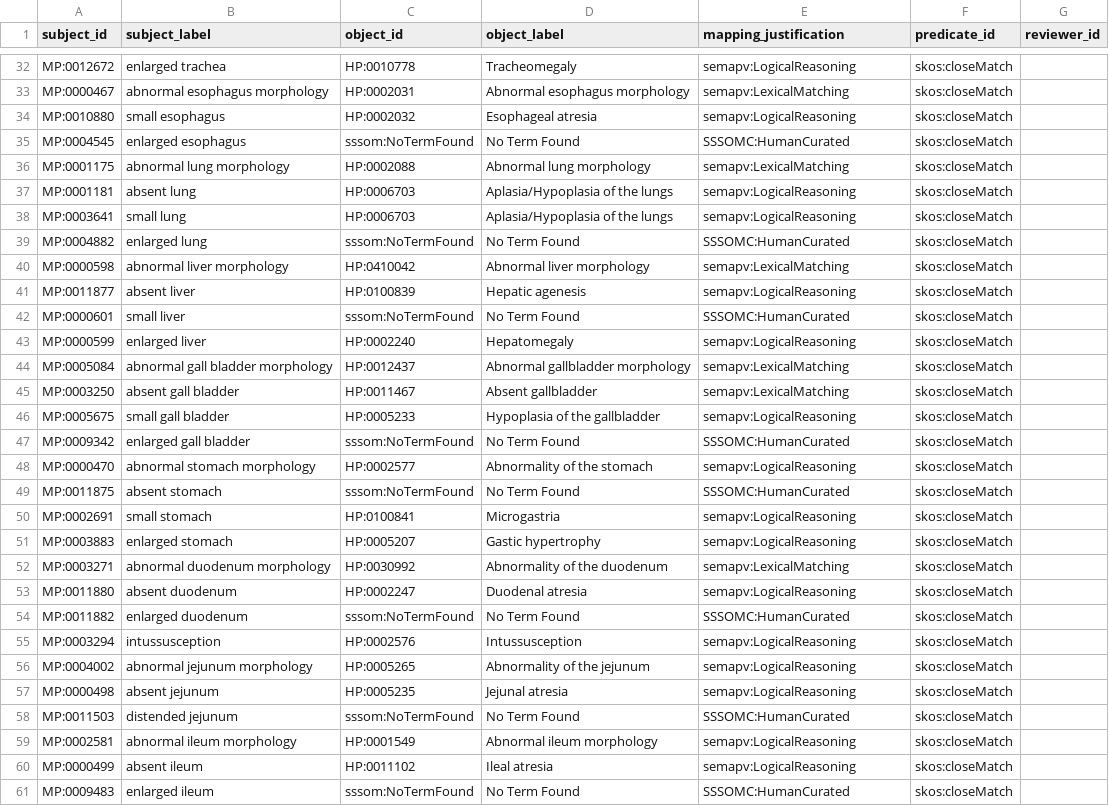
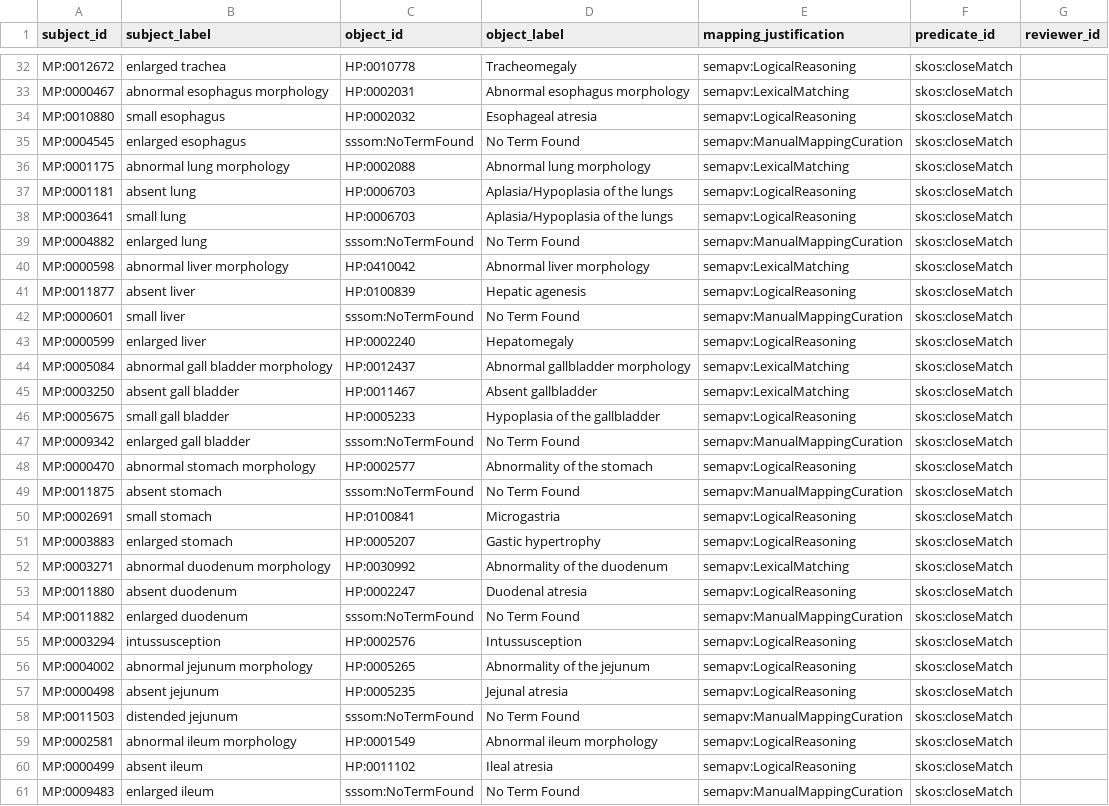
Before and after one commit to mapping-commons/mh_mapping_initiative, a TSV file: sources/impc/sssom/impc_pat_003_mp_terms_30_oct_2020.tsv, drawn as a sheet; only a part is shown, gaps mark what is left out; the diff covers the shown part only.

Commit message:
Fix IMPC mappings

```diff
--- a/sources/impc/sssom/impc_pat_003_mp_terms_30_oct_2020.tsv
+++ b/sources/impc/sssom/impc_pat_003_mp_terms_30_oct_2020.tsv
@@ -34,3 +34,3 @@ MP:0000467	abnormal esophagus morphology	HP:0002031	Abnormal esophagus morpholog
 MP:0010880	small esophagus	HP:0002032	Esophageal atresia	semapv:LogicalReasoning	skos:closeMatch	
-MP:0004545	enlarged esophagus	sssom:NoTermFound	No Term Found	SSSOMC:HumanCurated	skos:closeMatch	
+MP:0004545	enlarged esophagus	sssom:NoTermFound	No Term Found	semapv:ManualMappingCuration	skos:closeMatch	
 MP:0001175	abnormal lung morphology	HP:0002088	Abnormal lung morphology	semapv:LexicalMatching	skos:closeMatch	
@@ -38,6 +38,6 @@ MP:0001181	absent lung	HP:0006703	Aplasia/Hypoplasia of the lungs	semapv:Logical
 MP:0003641	small lung	HP:0006703	Aplasia/Hypoplasia of the lungs	semapv:LogicalReasoning	skos:closeMatch	
-MP:0004882	enlarged lung	sssom:NoTermFound	No Term Found	SSSOMC:HumanCurated	skos:closeMatch	
+MP:0004882	enlarged lung	sssom:NoTermFound	No Term Found	semapv:ManualMappingCuration	skos:closeMatch	
 MP:0000598	abnormal liver morphology	HP:0410042	Abnormal liver morphology	semapv:LexicalMatching	skos:closeMatch	
 MP:0011877	absent liver	HP:0100839	Hepatic agenesis	semapv:LogicalReasoning	skos:closeMatch	
-MP:0000601	small liver	sssom:NoTermFound	No Term Found	SSSOMC:HumanCurated	skos:closeMatch	
+MP:0000601	small liver	sssom:NoTermFound	No Term Found	semapv:ManualMappingCuration	skos:closeMatch	
 MP:0000599	enlarged liver	HP:0002240	Hepatomegaly	semapv:LogicalReasoning	skos:closeMatch	
@@ -46,5 +46,5 @@ MP:0003250	absent gall bladder	HP:0011467	Absent gallbladder	semapv:LexicalMatch
 MP:0005675	small gall bladder	HP:0005233	Hypoplasia of the gallbladder	semapv:LogicalReasoning	skos:closeMatch	
-MP:0009342	enlarged gall bladder	sssom:NoTermFound	No Term Found	SSSOMC:HumanCurated	skos:closeMatch	
+MP:0009342	enlarged gall bladder	sssom:NoTermFound	No Term Found	semapv:ManualMappingCuration	skos:closeMatch	
 MP:0000470	abnormal stomach morphology	HP:0002577	Abnormality of the stomach	semapv:LogicalReasoning	skos:closeMatch	
-MP:0011875	absent stomach	sssom:NoTermFound	No Term Found	SSSOMC:HumanCurated	skos:closeMatch	
+MP:0011875	absent stomach	sssom:NoTermFound	No Term Found	semapv:ManualMappingCuration	skos:closeMatch	
 MP:0002691	small stomach	HP:0100841	Microgastria	semapv:LogicalReasoning	skos:closeMatch	
@@ -53,3 +53,3 @@ MP:0003271	abnormal duodenum morphology	HP:0030992	Abnormality of the duodenum	s
 MP:0011880	absent duodenum	HP:0002247	Duodenal atresia	semapv:LogicalReasoning	skos:closeMatch	
-MP:0011882	enlarged duodenum	sssom:NoTermFound	No Term Found	SSSOMC:HumanCurated	skos:closeMatch	
+MP:0011882	enlarged duodenum	sssom:NoTermFound	No Term Found	semapv:ManualMappingCuration	skos:closeMatch	
 MP:0003294	intussusception	HP:0002576	Intussusception	semapv:LogicalReasoning	skos:closeMatch	
@@ -57,5 +57,5 @@ MP:0004002	abnormal jejunum morphology	HP:0005265	Abnormality of the jejunum	sem
 MP:0000498	absent jejunum	HP:0005235	Jejunal atresia	semapv:LogicalReasoning	skos:closeMatch	
-MP:0011503	distended jejunum	sssom:NoTermFound	No Term Found	SSSOMC:HumanCurated	skos:closeMatch	
+MP:0011503	distended jejunum	sssom:NoTermFound	No Term Found	semapv:ManualMappingCuration	skos:closeMatch	
 MP:0002581	abnormal ileum morphology	HP:0001549	Abnormal ileum morphology	semapv:LogicalReasoning	skos:closeMatch	
 MP:0000499	absent ileum	HP:0011102	Ileal atresia	semapv:LogicalReasoning	skos:closeMatch	
-MP:0009483	enlarged ileum	sssom:NoTermFound	No Term Found	SSSOMC:HumanCurated	skos:closeMatch	
+MP:0009483	enlarged ileum	sssom:NoTermFound	No Term Found	semapv:ManualMappingCuration	skos:closeMatch	
```
Also changed, not shown: 32 edited cells elsewhere in this file, sources/impc/sssom/impc_owt_003_mp_terms_30_oct_2020.tsv, sources/impc/sssom/impc_pat_003_pato_terms_30_oct_2020.tsv, 1 other file.
